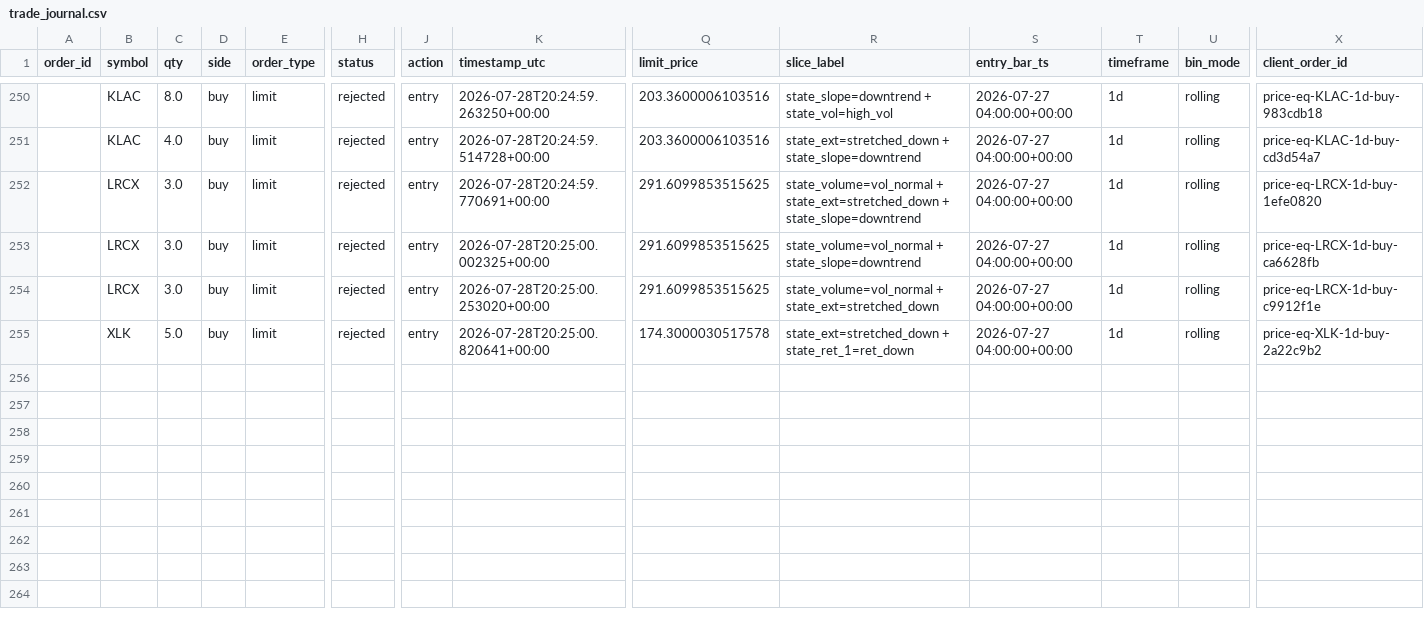
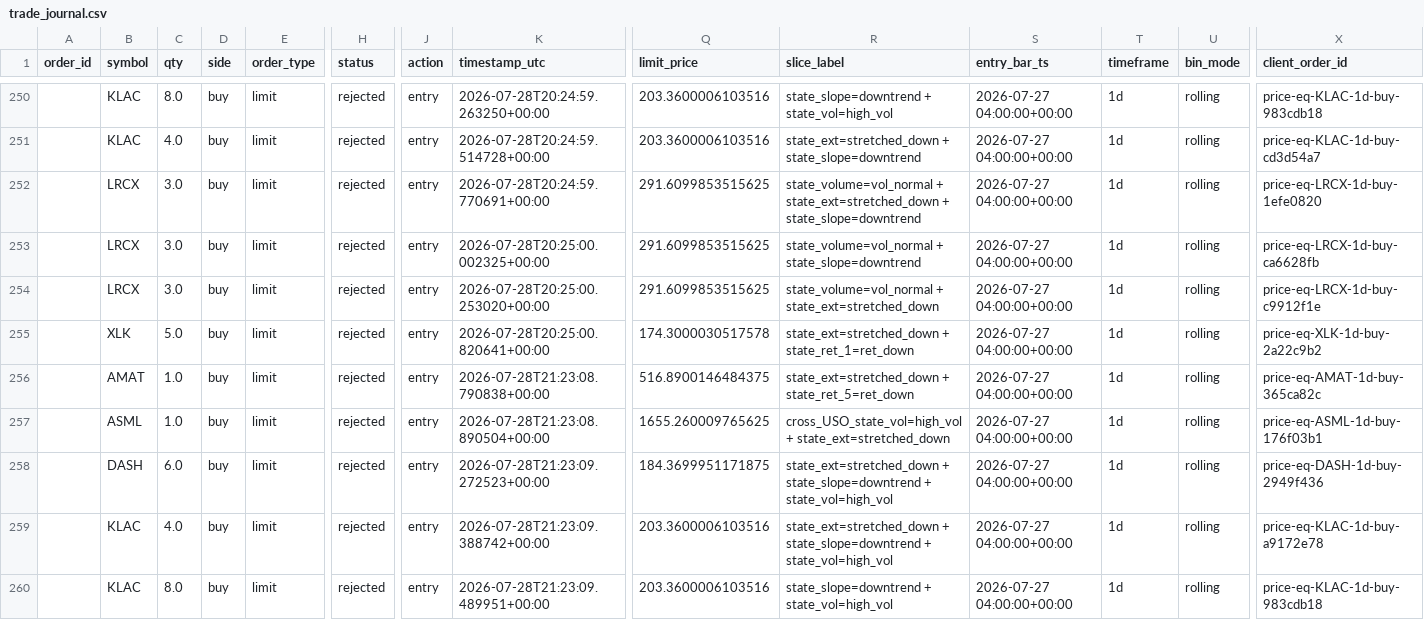
Before and after one commit to 6ixtyn9-sudo/Price, a CSV file: localdata/trade_journal.csv, drawn as a sheet; only a part is shown, gaps mark what is left out; rows hold the shown columns only; the diff covers the shown part only; the diff names each change by its address in the sheet, - before the commit and + after, or states it on an @@ line.

```diff
--- a/localdata/trade_journal.csv
+++ b/localdata/trade_journal.csv
+row 256:  | AMAT | 1.0 | buy | limit | rejected | entry | 2026-07-28T21:23:08.790838+00:00 | 516.8900146484375 | state_ext=stretched_down + state_ret_5=ret_down | 2026-07-27 04:00:00+00:00 | 1d | rolling | price-eq-AMAT-1d-buy-365ca82c
+row 257:  | ASML | 1.0 | buy | limit | rejected | entry | 2026-07-28T21:23:08.890504+00:00 | 1655.260009765625 | cross_USO_state_vol=high_vol + state_ext=stretched_down | 2026-07-27 04:00:00+00:00 | 1d | rolling | price-eq-ASML-1d-buy-176f03b1
+row 258:  | DASH | 6.0 | buy | limit | rejected | entry | 2026-07-28T21:23:09.272523+00:00 | 184.3699951171875 | state_ext=stretched_down + state_slope=downtrend + state_vol=high_vol | 2026-07-27 04:00:00+00:00 | 1d | rolling | price-eq-DASH-1d-buy-2949f436
+row 259:  | KLAC | 4.0 | buy | limit | rejected | entry | 2026-07-28T21:23:09.388742+00:00 | 203.3600006103516 | state_ext=stretched_down + state_slope=downtrend + state_vol=high_vol | 2026-07-27 04:00:00+00:00 | 1d | rolling | price-eq-KLAC-1d-buy-a9172e78
+row 260:  | KLAC | 8.0 | buy | limit | rejected | entry | 2026-07-28T21:23:09.489951+00:00 | 203.3600006103516 | state_slope=downtrend + state_vol=high_vol | 2026-07-27 04:00:00+00:00 | 1d | rolling | price-eq-KLAC-1d-buy-983cdb18
```
Also changed, not shown: 5 added rows and 7 edited cells elsewhere in this file, localdata/live_forward_returns.csv, 2 other files.
